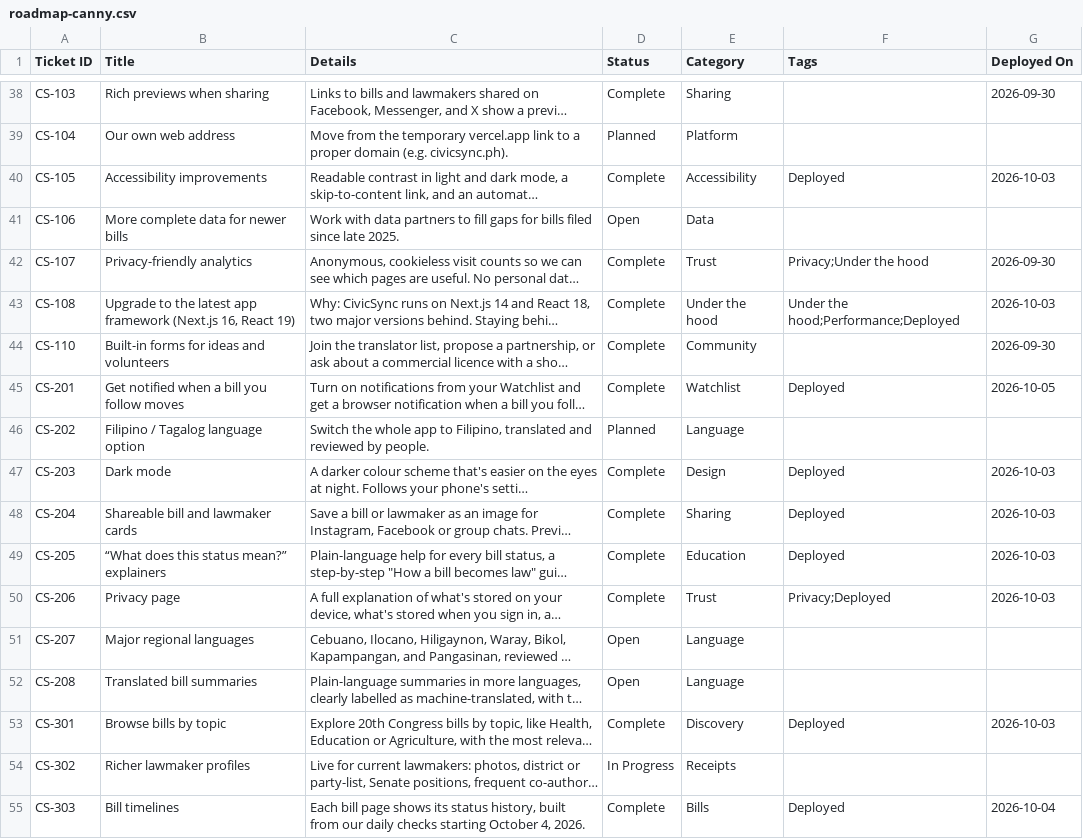
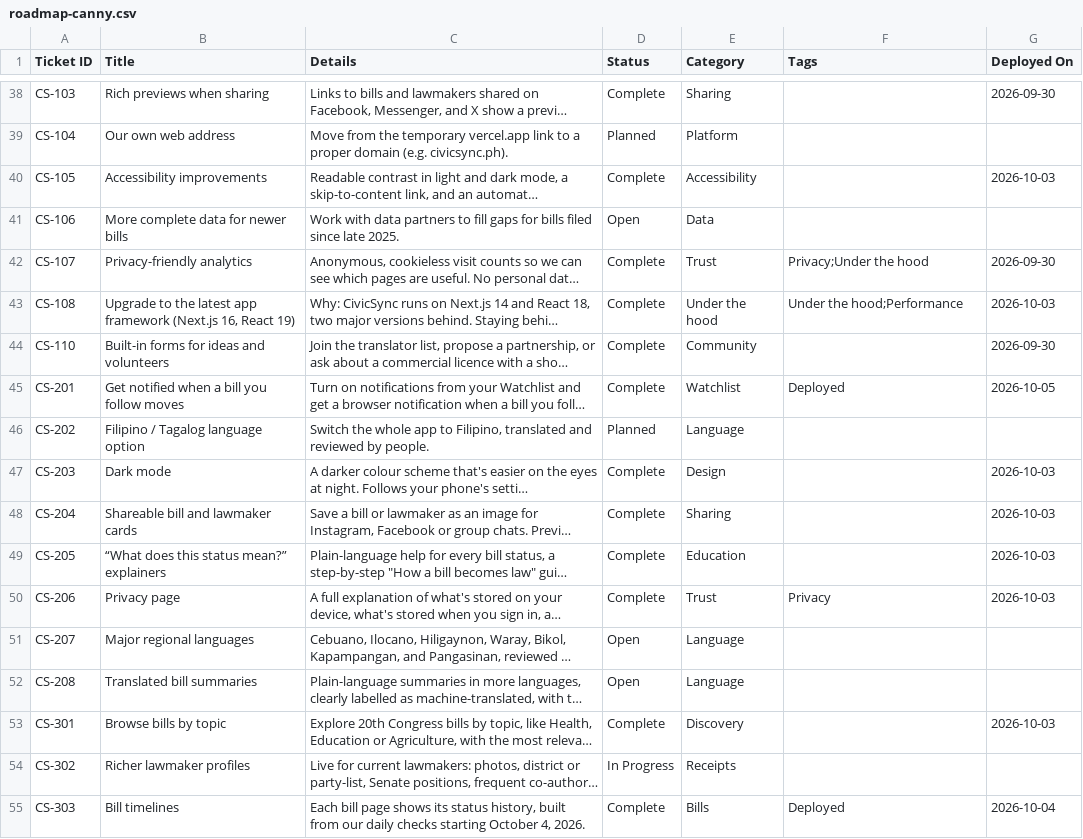
Before and after one commit to joalroselin/civicsync-ph, a CSV file: docs/roadmap-canny.csv, drawn as a sheet; only a part is shown, gaps mark what is left out; long unchanged cells end in …; the diff covers the shown part only; the diff names each change by its address in the sheet, - before the commit and + after, or states it on an @@ line.

```diff
--- a/docs/roadmap-canny.csv
+++ b/docs/roadmap-canny.csv
-F40 (Tags): Deployed
+F40 (Tags): (empty)
-F43 (Tags): Under the hood;Performance;Deployed
+F43 (Tags): Under the hood;Performance
-F47:F49 (Tags): Deployed
+F47:F49 (Tags): (empty)
-F50 (Tags): Privacy;Deployed
+F50 (Tags): Privacy
-F53 (Tags): Deployed
+F53 (Tags): (empty)
```
Also changed, not shown: 15 edited cells elsewhere in this file.
